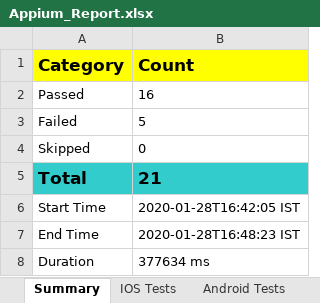
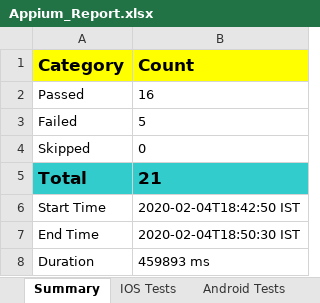
Before and after one commit to VinayKumarBM/AppiumFramework-sample, an Excel workbook: reports/Appium_Report.xlsx, sheet Summary, drawn as a sheet; values as stored, in another font and other column widths than the file's, no borders; charts and pictures not drawn; the diff names each change by its address in the sheet, - before the commit and + after, or states it on an @@ line.

```diff
--- a/reports/Appium_Report.xlsx (sheet Summary)
+++ b/reports/Appium_Report.xlsx (sheet Summary)
-B6 (Count): 2020-01-28T16:42:05 IST
+B6 (Count): 2020-02-04T18:42:50 IST
-B7 (Count): 2020-01-28T16:48:23 IST
+B7 (Count): 2020-02-04T18:50:30 IST
-B8 (Count): 377634 ms
+B8 (Count): 459893 ms
```
Also changed, not shown: sheet Android Tests, sheet IOS Tests, 49 other files.
